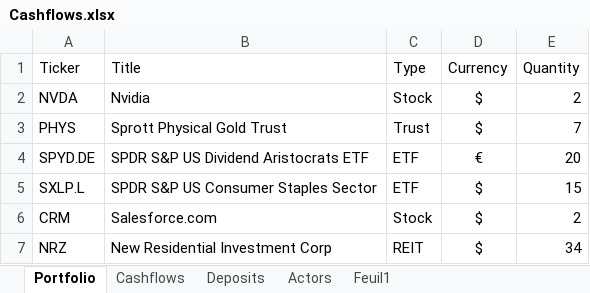
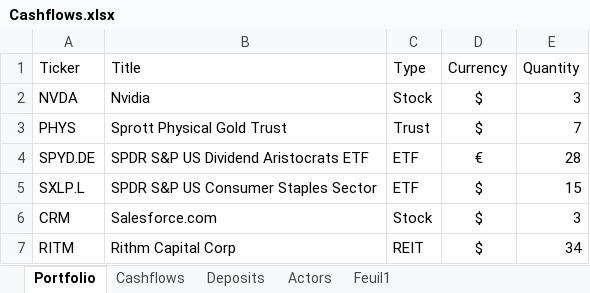
Before and after one commit to AntoineG-GitHub/Portfolio_Dashboard, an Excel workbook: Cashflows.xlsx, sheet Portfolio, drawn as a sheet; values as stored, in another font and other column widths than the file's, no borders; table styles not drawn; the diff names each change by its address in the sheet, - before the commit and + after, or states it on an @@ line.

```diff
--- a/Cashflows.xlsx (sheet Portfolio)
+++ b/Cashflows.xlsx (sheet Portfolio)
-E2 (Quantity): 2
+E2 (Quantity): 3
-E4 (Quantity): 20
+E4 (Quantity): 28
-E6 (Quantity): 2
+E6 (Quantity): 3
-A7 (Ticker): NRZ
+A7 (Ticker): RITM
-B7 (Title): New Residential Investment Corp
+B7 (Title): Rithm Capital Corp
```
Also changed, not shown: sheet Cashflows, sheet Deposits, sheet Actors, 10 other files.
